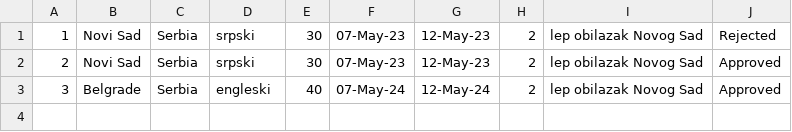
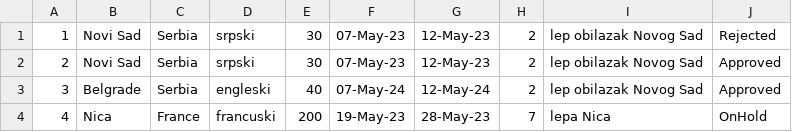
Before and after one commit to HelenaJovic/SIMS-Projekat, a CSV file: InitialProject/InitialProject/Resources/Data/tourrequests.csv, drawn as a sheet; the diff names each change by its address in the sheet, - before the commit and + after, or states it on an @@ line.

```diff
--- a/InitialProject/InitialProject/Resources/Data/tourrequests.csv
+++ b/InitialProject/InitialProject/Resources/Data/tourrequests.csv
+row 4: 4 | Nica | France | francuski | 200 | 19-May-23 | 28-May-23 | 7 | lepa Nica | OnHold
```
Also changed, not shown: 37 other files.
